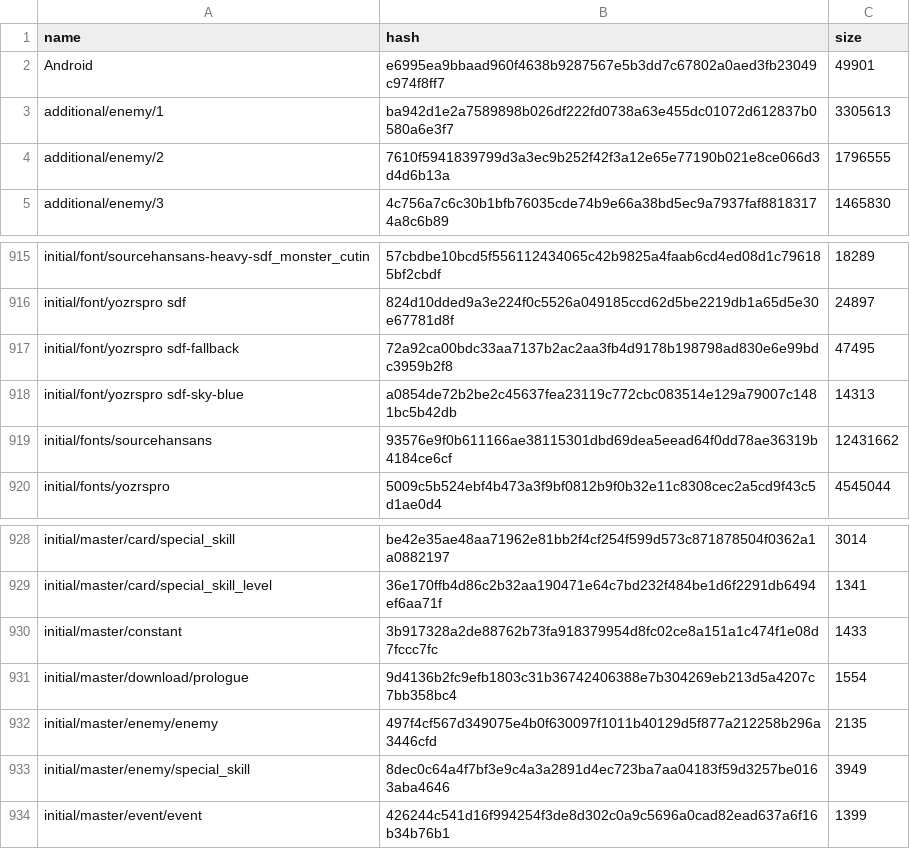
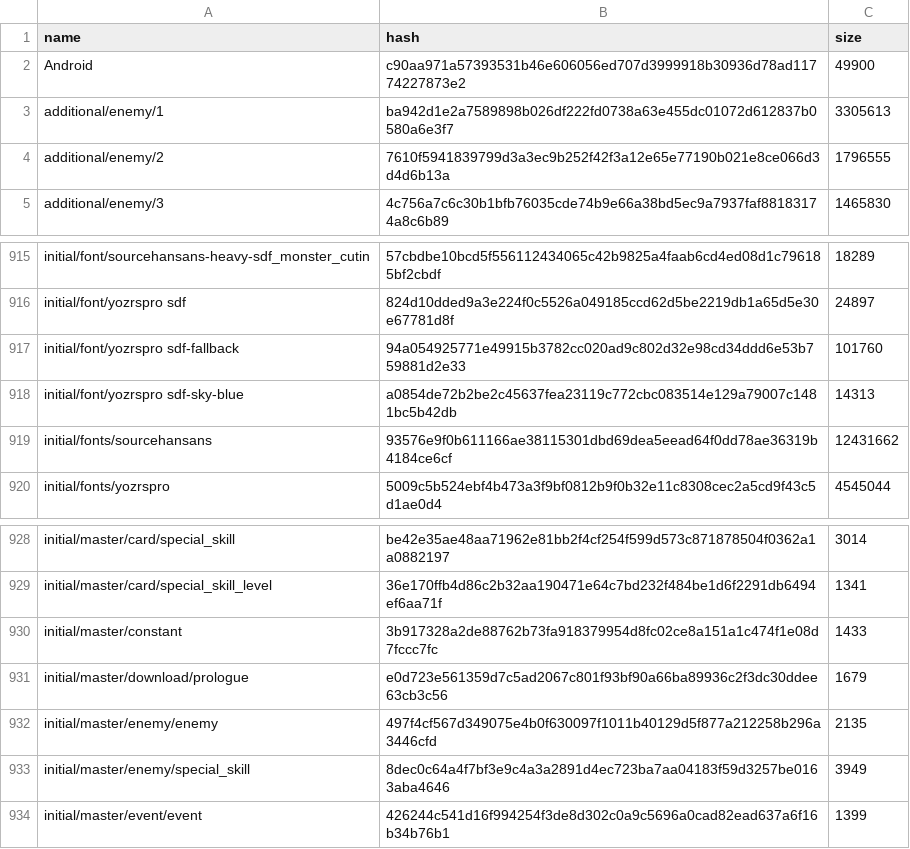
Before and after one commit to onederappli/SF_AB_Android, a CSV file: 100/AssetBundleList.csv, drawn as a sheet; only a part is shown, gaps mark what is left out.

```diff
--- a/100/AssetBundleList.csv
+++ b/100/AssetBundleList.csv
@@ -1,3 +1,3 @@
 name,hash,size
-Android,e6995ea9bbaad960f4638b9287567e5b3dd7c67802a0aed3fb23049c974f8ff7,49901
+Android,c90aa971a57393531b46e606056ed707d3999918b30936d78ad11774227873e2,49900
 additional/enemy/1,ba942d1e2a7589898b026df222fd0738a63e455dc01072d612837b0580a6e3f7,3305613
@@ -916,3 +916,3 @@ initial/font/sourcehansans-heavy-sdf_monster_cutin,57cbdbe10bcd5f556112434065c42
 initial/font/yozrspro sdf,824d10dded9a3e224f0c5526a049185ccd62d5be2219db1a65d5e30e67781d8f,24897
-initial/font/yozrspro sdf-fallback,72a92ca00bdc33aa7137b2ac2aa3fb4d9178b198798ad830e6e99bdc3959b2f8,47495
+initial/font/yozrspro sdf-fallback,94a054925771e49915b3782cc020ad9c802d32e98cd34ddd6e53b759881d2e33,101760
 initial/font/yozrspro sdf-sky-blue,a0854de72b2be2c45637fea23119c772cbc083514e129a79007c1481bc5b42db,14313
@@ -930,3 +930,3 @@ initial/master/card/special_skill_level,36e170ffb4d86c2b32aa190471e64c7bd232f484
 initial/master/constant,3b917328a2de88762b73fa918379954d8fc02ce8a151a1c474f1e08d7fccc7fc,1433
-initial/master/download/prologue,9d4136b2fc9efb1803c31b36742406388e7b304269eb213d5a4207c7bb358bc4,1554
+initial/master/download/prologue,e0d723e561359d7c5ad2067c801f93bf90a66ba89936c2f3dc30ddee63cb3c56,1679
 initial/master/enemy/enemy,497f4cf567d349075e4b0f630097f1011b40129d5f877a212258b296a3446cfd,2135
```
Also changed, not shown: 6 other files.
